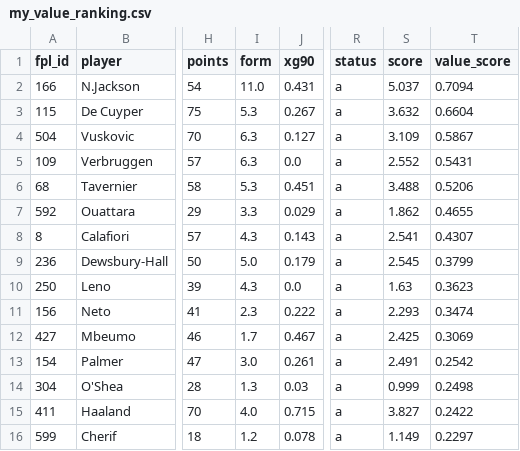
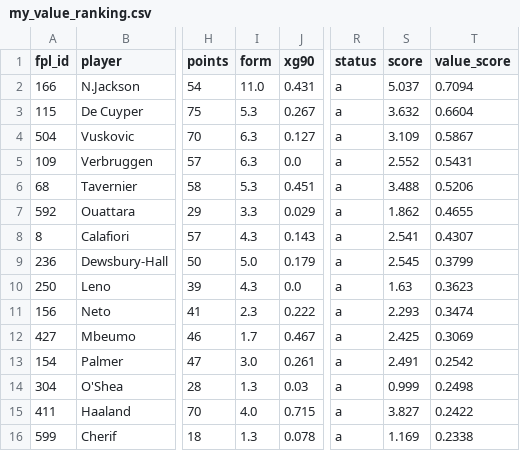
Before and after one commit to Igpa1075/fpl-analytics, a CSV file: data/my_value_ranking.csv, drawn as a sheet; only a part is shown, gaps mark what is left out; the diff names each change by its address in the sheet, - before the commit and + after, or states it on an @@ line.

```diff
--- a/data/my_value_ranking.csv
+++ b/data/my_value_ranking.csv
-I16 (form): 1.2
+I16 (form): 1.3
-S16 (score): 1.149
+S16 (score): 1.169
-T16 (value_score): 0.2297
+T16 (value_score): 0.2338
```
Also changed, not shown: data/personal_transfer_candidates.csv, data/position_analysis.csv, 23 other files.
